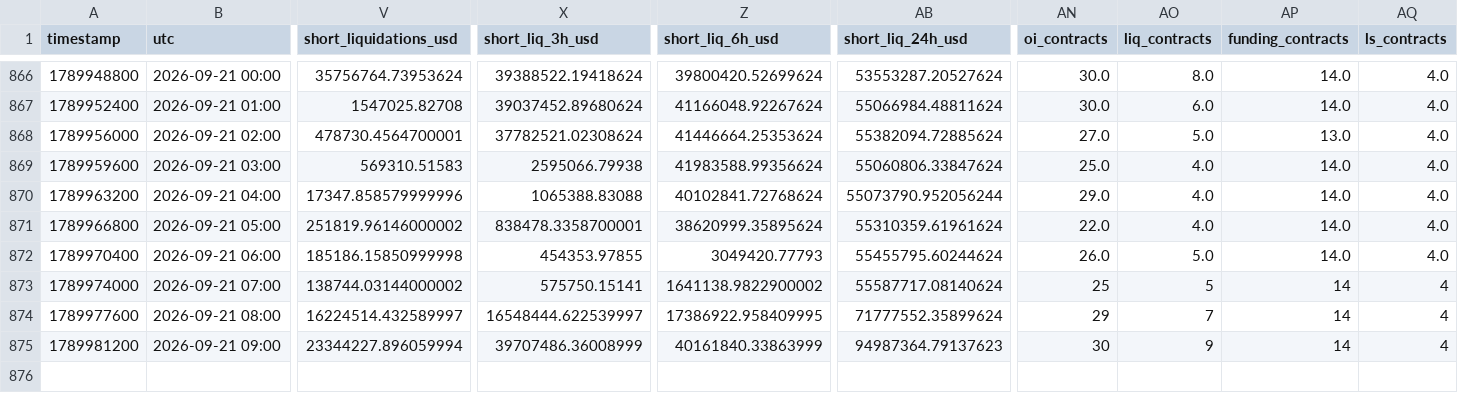
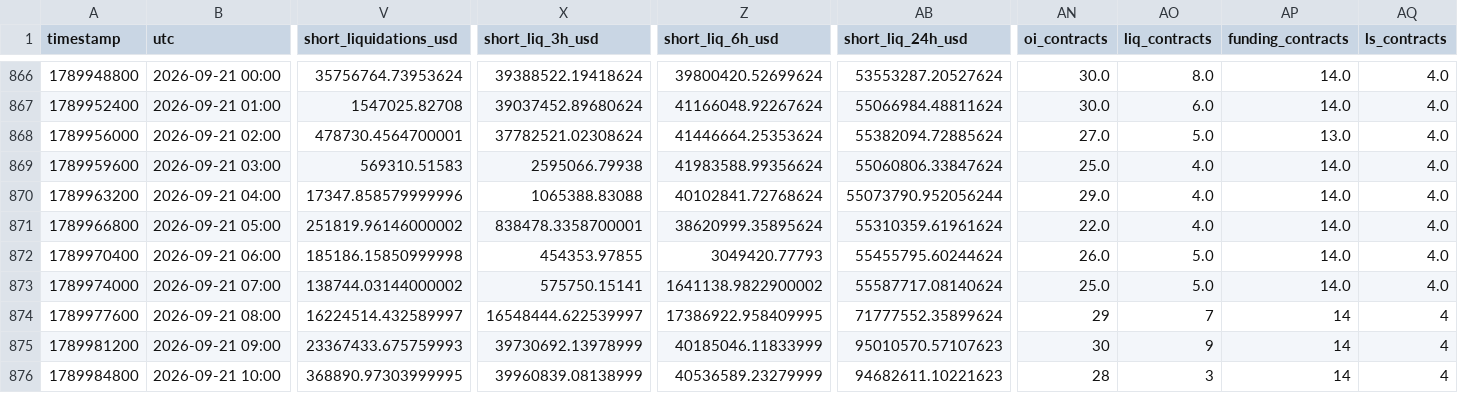
Before and after one commit to aakolodezh-eng/eth-squeeze-watch, a CSV file: eth_hourly.csv, drawn as a sheet; only a part is shown, gaps mark what is left out; rows hold the shown columns only; the diff names each change by its address in the sheet, - before the commit and + after, or states it on an @@ line.

```diff
--- a/eth_hourly.csv
+++ b/eth_hourly.csv
-AN873 (oi_contracts): 25
+AN873 (oi_contracts): 25.0
-AO873 (liq_contracts): 5
+AO873 (liq_contracts): 5.0
-AP873 (funding_contracts): 14
+AP873 (funding_contracts): 14.0
-AQ873 (ls_contracts): 4
+AQ873 (ls_contracts): 4.0
-V875 (short_liquidations_usd): 23344227.896059994
+V875 (short_liquidations_usd): 23367433.675759993
-X875 (short_liq_3h_usd): 39707486.36008999
+X875 (short_liq_3h_usd): 39730692.13978999
-Z875 (short_liq_6h_usd): 40161840.33863999
+Z875 (short_liq_6h_usd): 40185046.11833999
-AB875 (short_liq_24h_usd): 94987364.79137623
+AB875 (short_liq_24h_usd): 95010570.57107623
+row 876: 1789984800 | 2026-09-21 10:00 | 368890.97303999995 | 39960839.08138999 | 40536589.23279999 | 94682611.10221623 | 28 | 3 | 14 | 4
```
